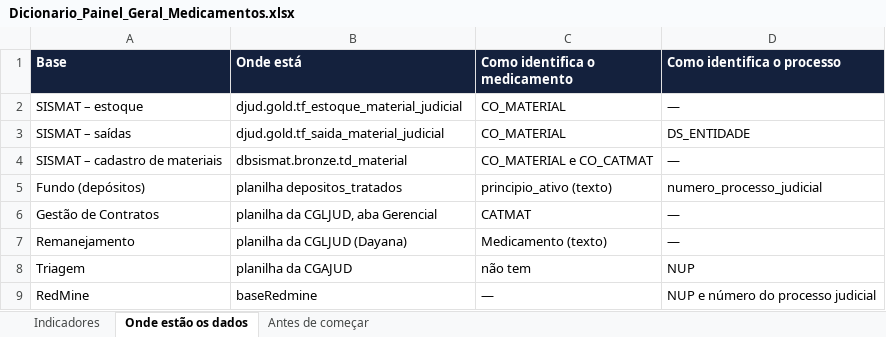
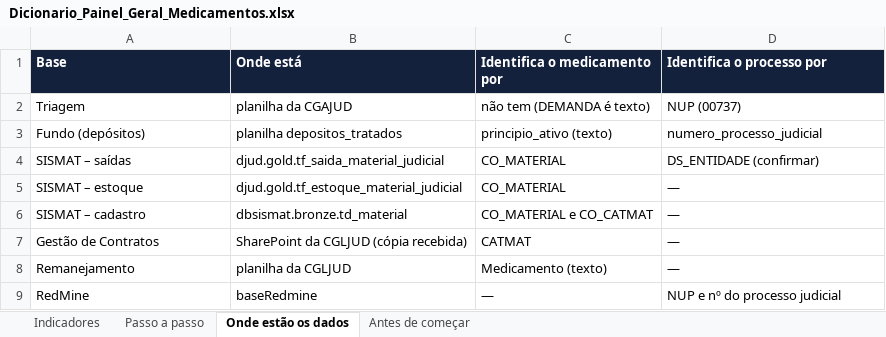
Before and after one commit to jgdbeck/painel-djud, an Excel workbook: docs/Dicionario_Painel_Geral_Medicamentos.xlsx, sheet Onde estão os dados, drawn as a sheet; values as stored, in another font and other column widths than the file's, no borders; removed rows and columns are numbered as before the commit, all else as after; the diff names each change by its address in the sheet, - before the commit and + after, or states it on an @@ line.

```diff
--- a/docs/Dicionario_Painel_Geral_Medicamentos.xlsx (sheet Onde estão os dados)
+++ b/docs/Dicionario_Painel_Geral_Medicamentos.xlsx (sheet Onde estão os dados)
+sheet tab: Passo a passo
-C1: Como identifica o medicamento
+C1: Identifica o medicamento por
-D1: Como identifica o processo
+D1: Identifica o processo por
+row 2: Triagem | planilha da CGAJUD | não tem (DEMANDA é texto) | NUP (00737)
@@ row 5 moved to row 3: Fundo (depósitos) @@
+row 4: SISMAT – saídas | djud.gold.tf_saida_material_judicial | CO_MATERIAL | DS_ENTIDADE (confirmar)
-row 3: SISMAT – saídas | djud.gold.tf_saida_material_judicial | CO_MATERIAL | DS_ENTIDADE
-A6 (Base): SISMAT – cadastro de materiais
+A6 (Base): SISMAT – cadastro
-B7 (Onde está): planilha da CGLJUD, aba Gerencial
+B7 (Onde está): SharePoint da CGLJUD (cópia recebida)
-B8 (Onde está): planilha da CGLJUD (Dayana)
+B8 (Onde está): planilha da CGLJUD
-row 8: Triagem | planilha da CGAJUD | não tem | NUP
-D9 (Identifica o processo por): NUP e número do processo judicial
+D9 (Identifica o processo por): NUP e nº do processo judicial
```
Also changed, not shown: sheet Indicadores, sheet Antes de começar.
